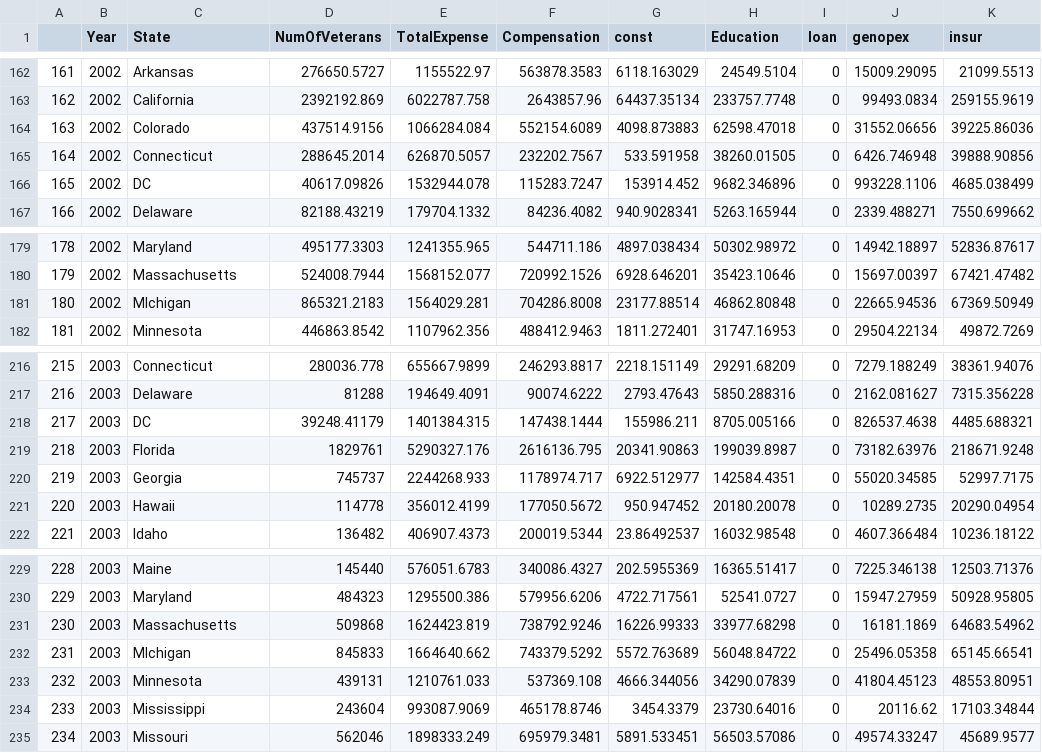
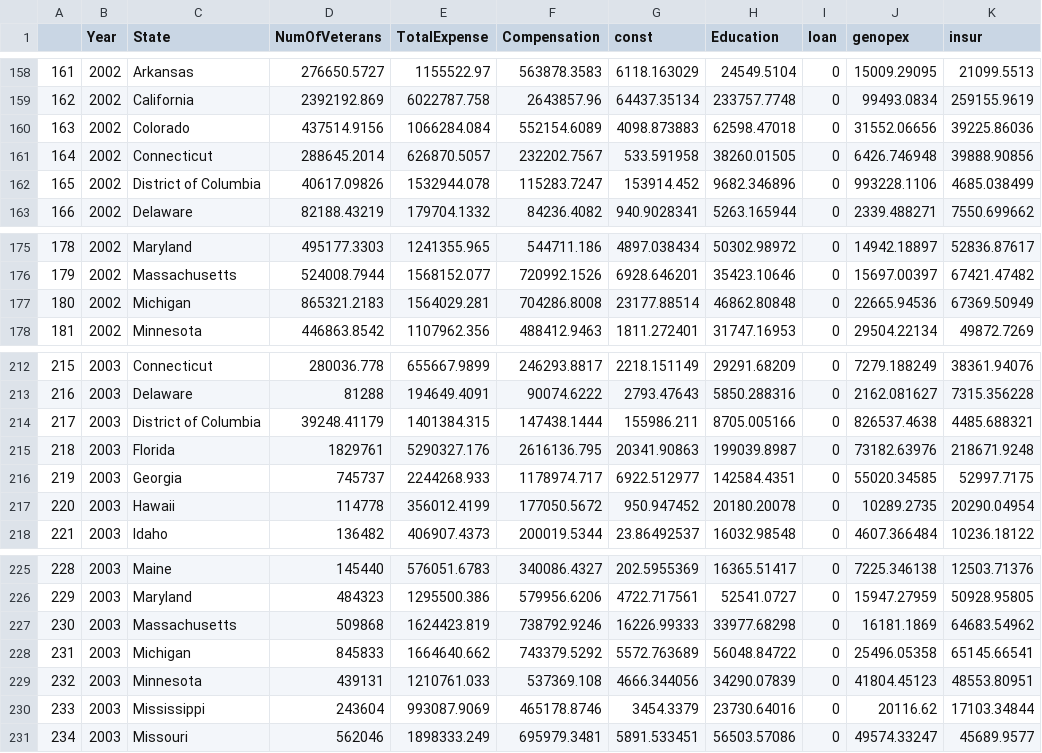
Before and after one commit to cherylb/markitzero, a CSV file: VA.csv, drawn as a sheet; only a part is shown, gaps mark what is left out; addresses are those after the commit; the diff covers the shown part only; the diff names each change by its address in the sheet, - before the commit and + after, or states it on an @@ line.

Commit message:
fix state names

```diff
--- a/VA.csv
+++ b/VA.csv
-C162 (State): DC
+C162 (State): District of Columbia
-C177 (State): MIchigan
+C177 (State): Michigan
-C214 (State): DC
+C214 (State): District of Columbia
-C228 (State): MIchigan
+C228 (State): Michigan
```
Also changed, not shown: 4 removed rows and 6 edited cells elsewhere in this file.
